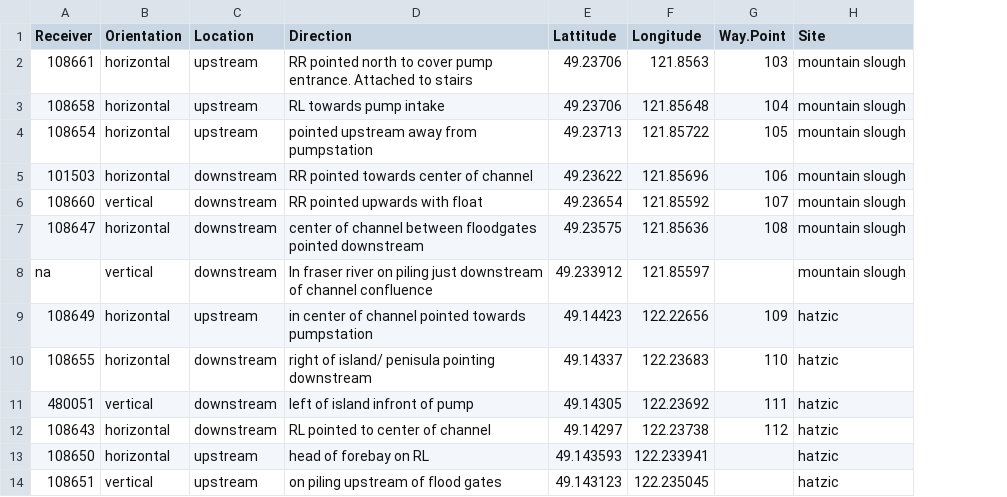
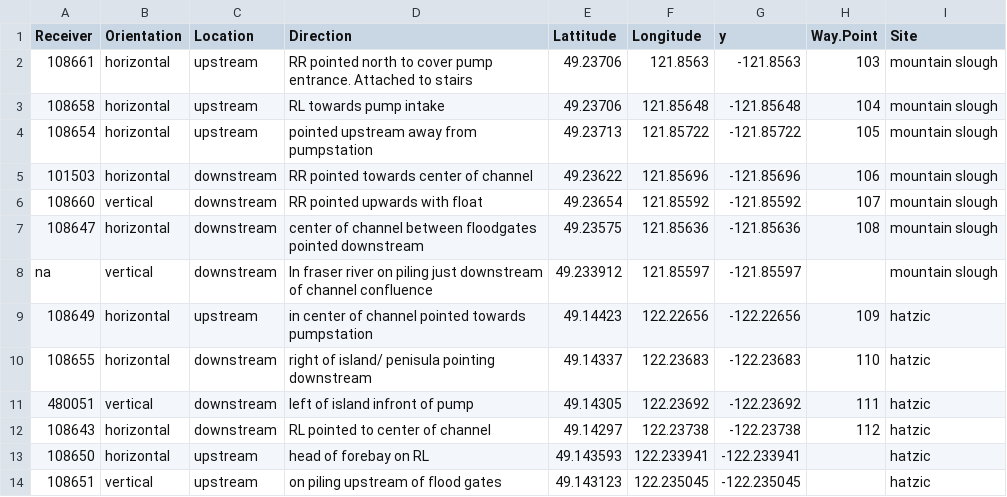
Before and after one commit to StephLingard/Pumpstation-Fish-Passage, a CSV file: raw data/receiver metadata_2024.csv, drawn as a sheet; the diff names each change by its address in the sheet, - before the commit and + after, or states it on an @@ line.

Commit message:
fixed data entry errors

```diff
--- a/raw data/receiver metadata_2024.csv
+++ b/raw data/receiver metadata_2024.csv
+column G (y), rows 2-14: -121.8563 | -121.85648 | -121.85722 | -121.85696 | -121.85592 | -121.85636 | -121.85597 | -122.22656 | -122.23683 | -122.23692 | -122.23738 | -122.233941 | -122.235045
```
Also changed, not shown: raw data/acoustic fish release data.csv, raw data/acoustic tagging.csv, 1 other file.
